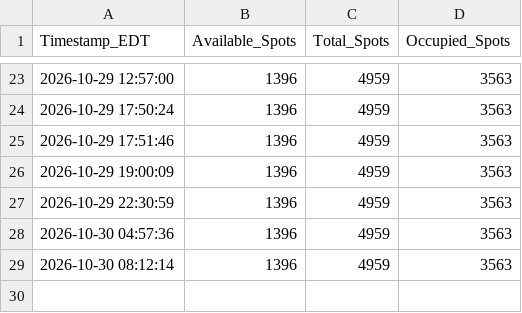
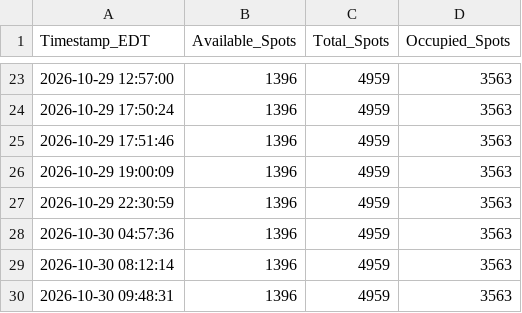
Before and after one commit to djhauth/bwi-parking-logger, a CSV file: bwi_parking_data.csv, drawn as a sheet; only a part is shown, gaps mark what is left out.

```diff
--- a/bwi_parking_data.csv
+++ b/bwi_parking_data.csv
@@ -29 +29,2 @@ Timestamp_EDT,Available_Spots,Total_Spots,Occupied_Spots
 2026-10-30 08:12:14,1396,4959,3563
+2026-10-30 09:48:31,1396,4959,3563
```
